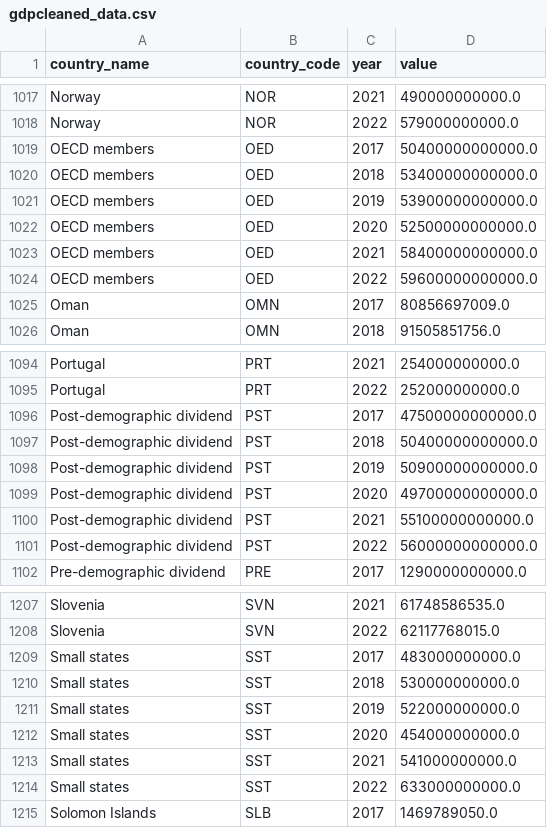
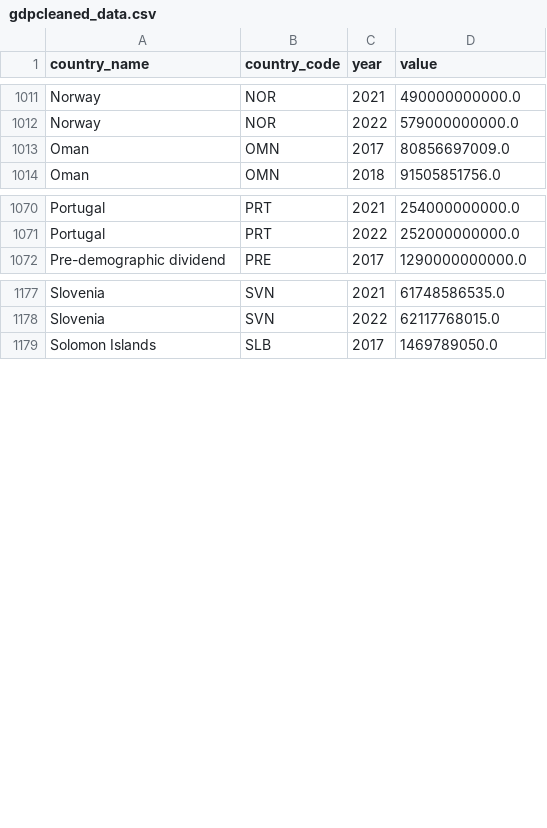
Before and after one commit to Engee2023/Assignment1, a CSV file: gdpcleaned_data.csv, drawn as a sheet; only a part is shown, gaps mark what is left out; the diff covers the shown part only.

```diff
--- a/gdpcleaned_data.csv
+++ b/gdpcleaned_data.csv
@@ -1018,8 +1012,2 @@ Norway,NOR,2021,490000000000.0
 Norway,NOR,2022,579000000000.0
-OECD members,OED,2017,50400000000000.0
-OECD members,OED,2018,53400000000000.0
-OECD members,OED,2019,53900000000000.0
-OECD members,OED,2020,52500000000000.0
-OECD members,OED,2021,58400000000000.0
-OECD members,OED,2022,59600000000000.0
 Oman,OMN,2017,80856697009.0
@@ -1095,8 +1071,2 @@ Portugal,PRT,2021,254000000000.0
 Portugal,PRT,2022,252000000000.0
-Post-demographic dividend,PST,2017,47500000000000.0
-Post-demographic dividend,PST,2018,50400000000000.0
-Post-demographic dividend,PST,2019,50900000000000.0
-Post-demographic dividend,PST,2020,49700000000000.0
-Post-demographic dividend,PST,2021,55100000000000.0
-Post-demographic dividend,PST,2022,56000000000000.0
 Pre-demographic dividend,PRE,2017,1290000000000.0
@@ -1208,8 +1178,2 @@ Slovenia,SVN,2021,61748586535.0
 Slovenia,SVN,2022,62117768015.0
-Small states,SST,2017,483000000000.0
-Small states,SST,2018,530000000000.0
-Small states,SST,2019,522000000000.0
-Small states,SST,2020,454000000000.0
-Small states,SST,2021,541000000000.0
-Small states,SST,2022,633000000000.0
 Solomon Islands,SLB,2017,1469789050.0
```
Also changed, not shown: 30 removed rows elsewhere in this file.
